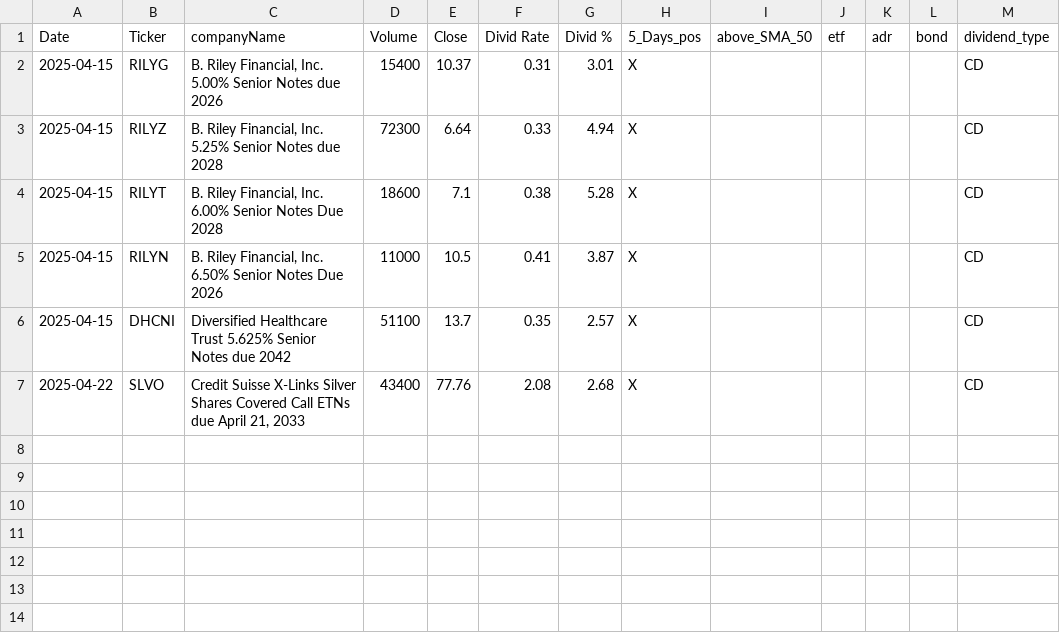
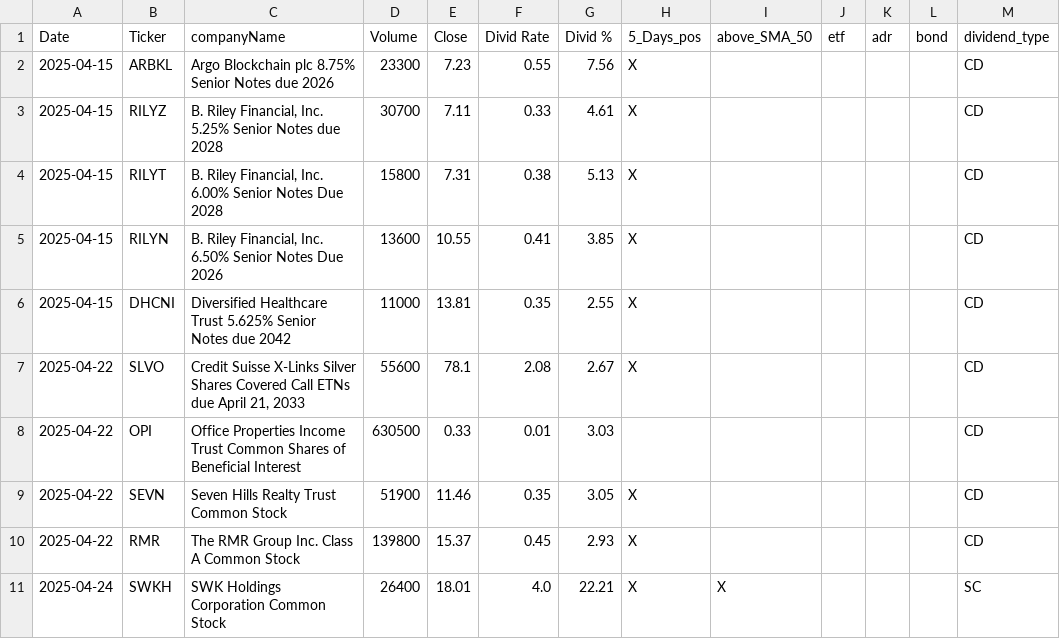
Before and after one commit to fxhuhn/dividend-shorter, a CSV file: screener.csv, drawn as a sheet.

```diff
--- a/screener.csv
+++ b/screener.csv
@@ -1,7 +1,11 @@
 Date,Ticker,companyName,Volume,Close,Divid Rate,Divid %,5_Days_pos,above_SMA_50,etf,adr,bond,dividend_type
-2025-04-15,RILYG,"B. Riley Financial, Inc. 5.00% Senior Notes due 2026",15400,10.37,0.31,3.01,X,,,,,CD
-2025-04-15,RILYZ,"B. Riley Financial, Inc. 5.25% Senior Notes due 2028",72300,6.64,0.33,4.94,X,,,,,CD
-2025-04-15,RILYT,"B. Riley Financial, Inc. 6.00% Senior Notes Due 2028",18600,7.1,0.38,5.28,X,,,,,CD
-2025-04-15,RILYN,"B. Riley Financial, Inc. 6.50% Senior Notes Due 2026",11000,10.5,0.41,3.87,X,,,,,CD
-2025-04-15,DHCNI,Diversified Healthcare Trust 5.625% Senior Notes due 2042,51100,13.7,0.35,2.57,X,,,,,CD
-2025-04-22,SLVO,"Credit Suisse X-Links Silver Shares Covered Call ETNs due April 21, 2033",43400,77.76,2.08,2.68,X,,,,,CD
+2025-04-15,ARBKL,Argo Blockchain plc 8.75% Senior Notes due 2026,23300,7.23,0.55,7.56,X,,,,,CD
+2025-04-15,RILYZ,"B. Riley Financial, Inc. 5.25% Senior Notes due 2028",30700,7.11,0.33,4.61,X,,,,,CD
+2025-04-15,RILYT,"B. Riley Financial, Inc. 6.00% Senior Notes Due 2028",15800,7.31,0.38,5.13,X,,,,,CD
+2025-04-15,RILYN,"B. Riley Financial, Inc. 6.50% Senior Notes Due 2026",13600,10.55,0.41,3.85,X,,,,,CD
+2025-04-15,DHCNI,Diversified Healthcare Trust 5.625% Senior Notes due 2042,11000,13.81,0.35,2.55,X,,,,,CD
+2025-04-22,SLVO,"Credit Suisse X-Links Silver Shares Covered Call ETNs due April 21, 2033",55600,78.1,2.08,2.67,X,,,,,CD
+2025-04-22,OPI,Office Properties Income Trust Common Shares of Beneficial Interest,630500,0.33,0.01,3.03,,,,,,CD
+2025-04-22,SEVN,Seven Hills Realty Trust Common Stock,51900,11.46,0.35,3.05,X,,,,,CD
+2025-04-22,RMR,The RMR Group Inc. Class A Common Stock,139800,15.37,0.45,2.93,X,,,,,CD
+2025-04-24,SWKH,SWK Holdings Corporation Common Stock,26400,18.01,4.0,22.21,X,X,,,,SC
```
